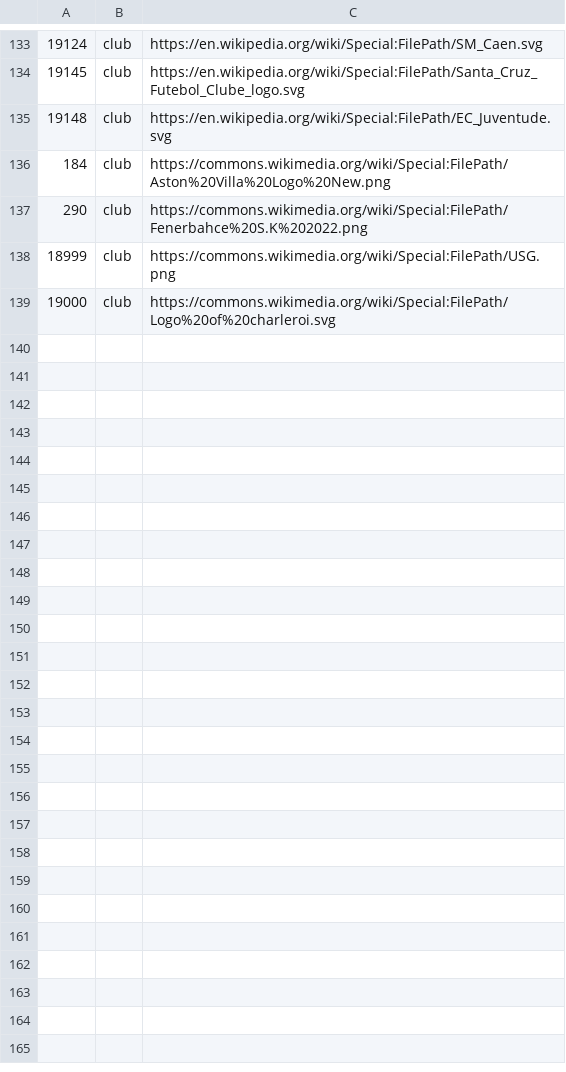
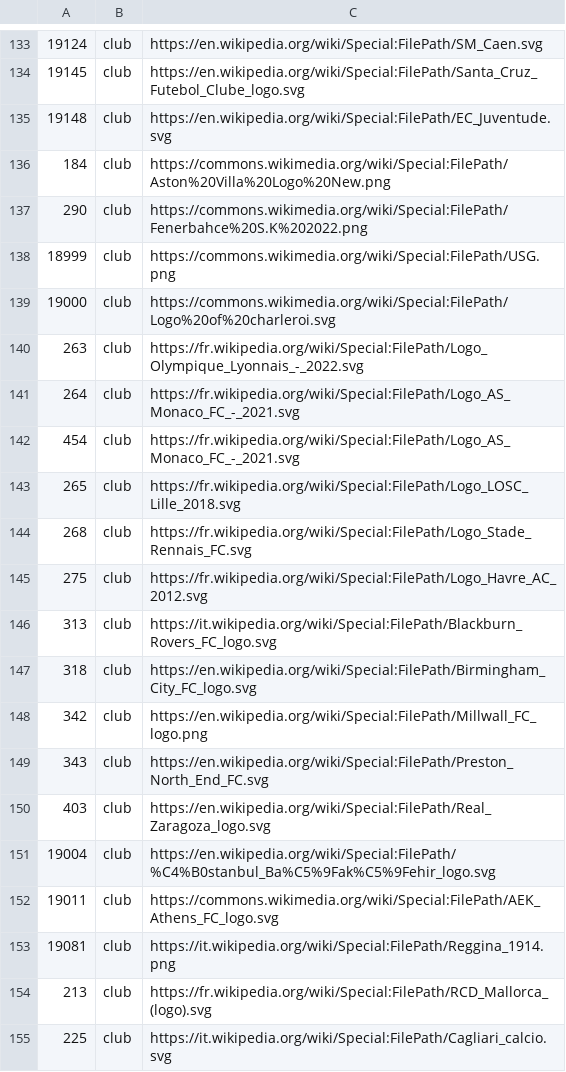
Before and after one commit to cuongluu8/tenable, a CSV file: data/research/club_badges_manifest.csv, drawn as a sheet; only a part is shown, gaps mark what is left out.

```diff
--- a/data/research/club_badges_manifest.csv
+++ b/data/research/club_badges_manifest.csv
@@ -139 +139,17 @@
 19000,club,https://commons.wikimedia.org/wiki/Special:FilePath/Logo%20of%20charleroi.svg
+263,club,https://fr.wikipedia.org/wiki/Special:FilePath/Logo_Olympique_Lyonnais_-_2022.svg
+264,club,https://fr.wikipedia.org/wiki/Special:FilePath/Logo_AS_Monaco_FC_-_2021.svg
+454,club,https://fr.wikipedia.org/wiki/Special:FilePath/Logo_AS_Monaco_FC_-_2021.svg
+265,club,https://fr.wikipedia.org/wiki/Special:FilePath/Logo_LOSC_Lille_2018.svg
+268,club,https://fr.wikipedia.org/wiki/Special:FilePath/Logo_Stade_Rennais_FC.svg
+275,club,https://fr.wikipedia.org/wiki/Special:FilePath/Logo_Havre_AC_2012.svg
+313,club,https://it.wikipedia.org/wiki/Special:FilePath/Blackburn_Rovers_FC_logo.svg
+318,club,https://en.wikipedia.org/wiki/Special:FilePath/Birmingham_City_FC_logo.svg
+342,club,https://en.wikipedia.org/wiki/Special:FilePath/Millwall_FC_logo.png
+343,club,https://en.wikipedia.org/wiki/Special:FilePath/Preston_North_End_FC.svg
+403,club,https://en.wikipedia.org/wiki/Special:FilePath/Real_Zaragoza_logo.svg
+19004,club,https://en.wikipedia.org/wiki/Special:FilePath/%C4%B0stanbul_Ba%C5%9Fak%C5%9Fehir_logo.svg
+19011,club,https://commons.wikimedia.org/wiki/Special:FilePath/AEK_Athens_FC_logo.svg
+19081,club,https://it.wikipedia.org/wiki/Special:FilePath/Reggina_1914.png
+213,club,https://fr.wikipedia.org/wiki/Special:FilePath/RCD_Mallorca_(logo).svg
+225,club,https://it.wikipedia.org/wiki/Special:FilePath/Cagliari_calcio.svg
```
